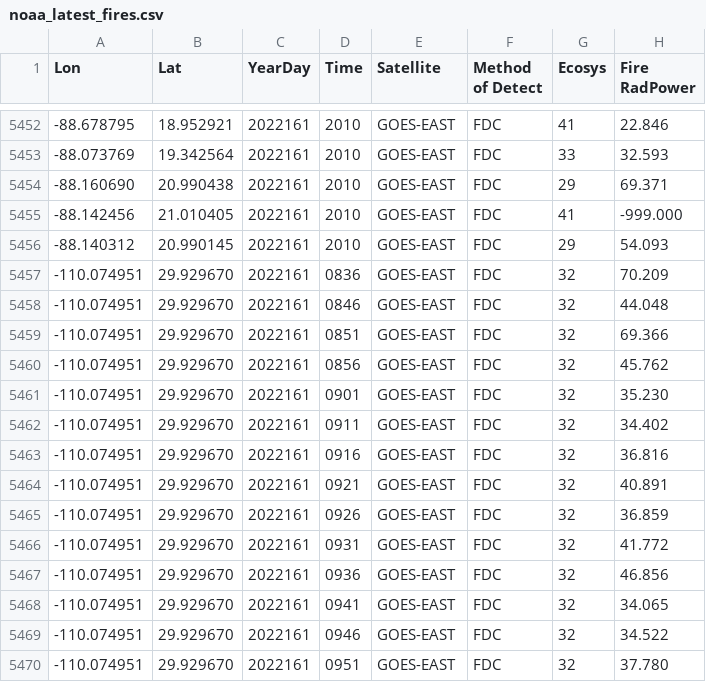
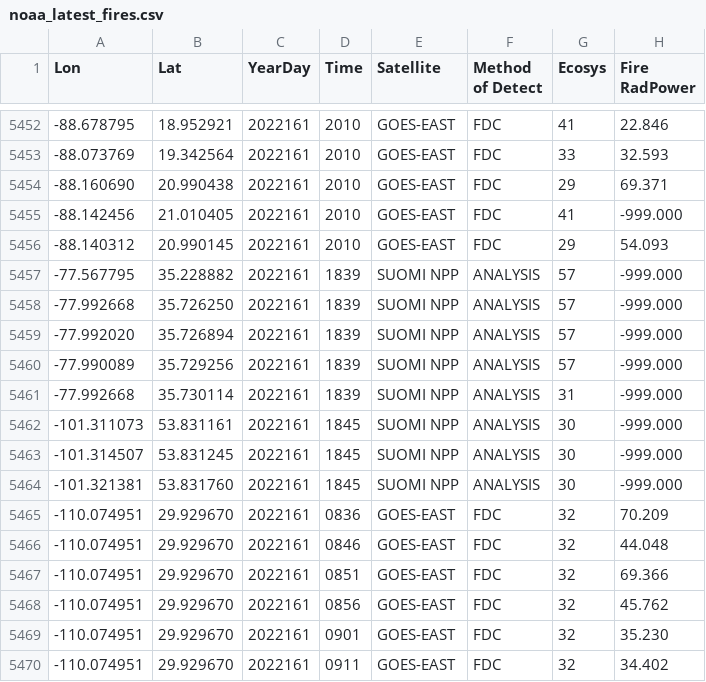
Before and after one commit to abcotvdata/wildfire_tracker, a CSV file: data/noaa_latest_fires.csv, drawn as a sheet; only a part is shown, gaps mark what is left out; the shorter side is filled out with more unchanged rows; the diff names each change by its address in the sheet, - before the commit and + after, or states it on an @@ line.

Commit message:
New fires data. Maps updated!

```diff
--- a/data/noaa_latest_fires.csv
+++ b/data/noaa_latest_fires.csv
+row 5457: -77.567795 | 35.228882 | 2022161 | 1839 | SUOMI NPP | ANALYSIS | 57 | -999.000
+row 5458: -77.992668 | 35.726250 | 2022161 | 1839 | SUOMI NPP | ANALYSIS | 57 | -999.000
+row 5459: -77.992020 | 35.726894 | 2022161 | 1839 | SUOMI NPP | ANALYSIS | 57 | -999.000
+row 5460: -77.990089 | 35.729256 | 2022161 | 1839 | SUOMI NPP | ANALYSIS | 57 | -999.000
+row 5461: -77.992668 | 35.730114 | 2022161 | 1839 | SUOMI NPP | ANALYSIS | 31 | -999.000
+row 5462: -101.311073 | 53.831161 | 2022161 | 1845 | SUOMI NPP | ANALYSIS | 30 | -999.000
+row 5463: -101.314507 | 53.831245 | 2022161 | 1845 | SUOMI NPP | ANALYSIS | 30 | -999.000
+row 5464: -101.321381 | 53.831760 | 2022161 | 1845 | SUOMI NPP | ANALYSIS | 30 | -999.000
```
Also changed, not shown: 3 other files.
